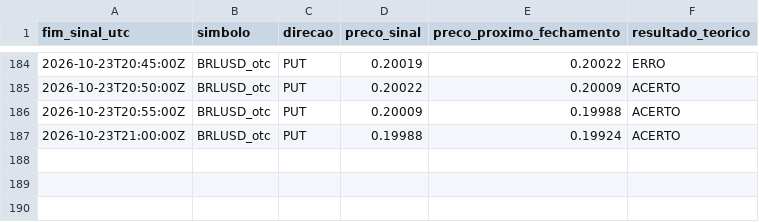
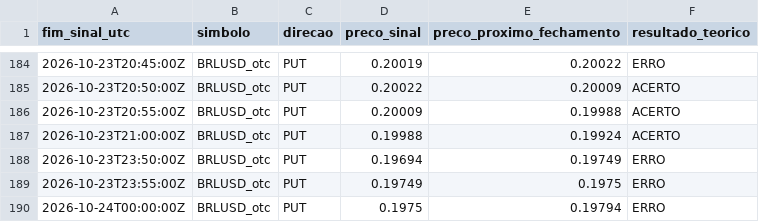
Before and after one commit to mateusteco/quotex-analisador, a CSV file: data/monitor_usdbrl_otc.csv, drawn as a sheet; only a part is shown, gaps mark what is left out; the diff names each change by its address in the sheet, - before the commit and + after, or states it on an @@ line.

```diff
--- a/data/monitor_usdbrl_otc.csv
+++ b/data/monitor_usdbrl_otc.csv
+row 188: 2026-10-23T23:50:00Z | BRLUSD_otc | PUT | 0.19694 | 0.19749 | ERRO
+row 189: 2026-10-23T23:55:00Z | BRLUSD_otc | PUT | 0.19749 | 0.1975 | ERRO
+row 190: 2026-10-24T00:00:00Z | BRLUSD_otc | PUT | 0.1975 | 0.19794 | ERRO
```
